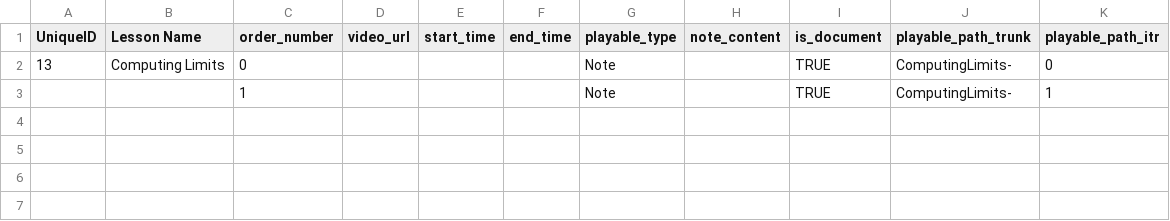
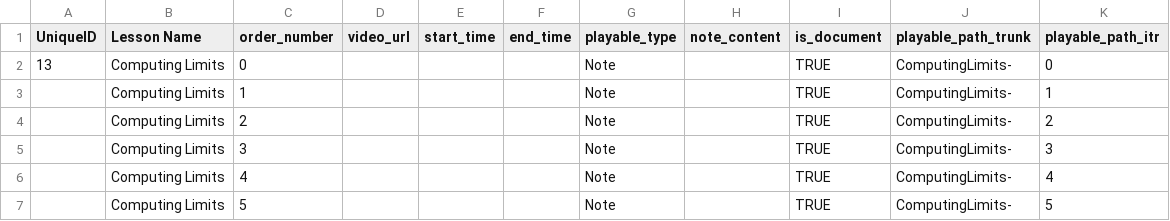
Before and after one commit to learnstream/ls_atomic, a CSV file: lib/tasks/DataFiles/Calculus/Lessons/ComputingLimits/index_ComputingLimits.csv, drawn as a sheet.

Commit message:
calculus seed script can now accept in_lesson quizzes (for embedding only) in the exercises spreadsheet

```diff
--- a/lib/tasks/DataFiles/Calculus/Lessons/ComputingLimits/index_ComputingLimits.csv
+++ b/lib/tasks/DataFiles/Calculus/Lessons/ComputingLimits/index_ComputingLimits.csv
@@ -2,2 +2,6 @@ UniqueID,Lesson Name,order_number,video_url,start_time,end_time,playable_type,no
 13,Computing Limits,0,,,,Note,,TRUE,ComputingLimits-,0
-,,1,,,,Note,,TRUE,ComputingLimits-,1
+,Computing Limits,1,,,,Note,,TRUE,ComputingLimits-,1
+,Computing Limits,2,,,,Note,,TRUE,ComputingLimits-,2
+,Computing Limits,3,,,,Note,,TRUE,ComputingLimits-,3
+,Computing Limits,4,,,,Note,,TRUE,ComputingLimits-,4
+,Computing Limits,5,,,,Note,,TRUE,ComputingLimits-,5
```
Also changed, not shown: lib/tasks/DataFiles/Calculus/CalculusLessonIndex.csv, 18 other files.
